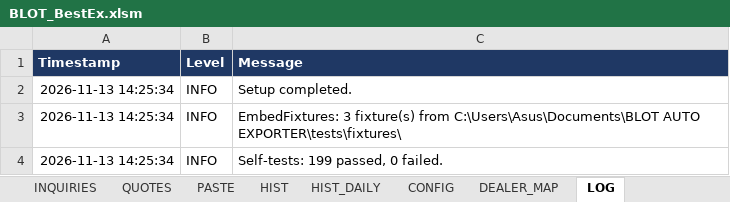
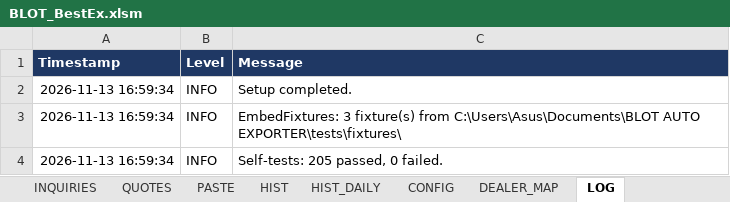
Before and after one commit to mecoserra2008/BLOT-2-AUTOMATOR, an Excel workbook: dist/BLOT_BestEx.xlsm, sheet LOG, drawn as a sheet; values as stored, in another font and other column widths than the file's, no borders; the diff names each change by its address in the sheet, - before the commit and + after, or states it on an @@ line.

```diff
--- a/dist/BLOT_BestEx.xlsm (sheet LOG)
+++ b/dist/BLOT_BestEx.xlsm (sheet LOG)
-A2:A4 (Timestamp): 2026-11-13 14:25:34
+A2:A4 (Timestamp): 2026-11-13 16:59:34
-C4 (Message): Self-tests: 199 passed, 0 failed.
+C4 (Message): Self-tests: 205 passed, 0 failed.
```
Also changed, not shown: sheet CONFIG, charts or pictures, 4 other files.
